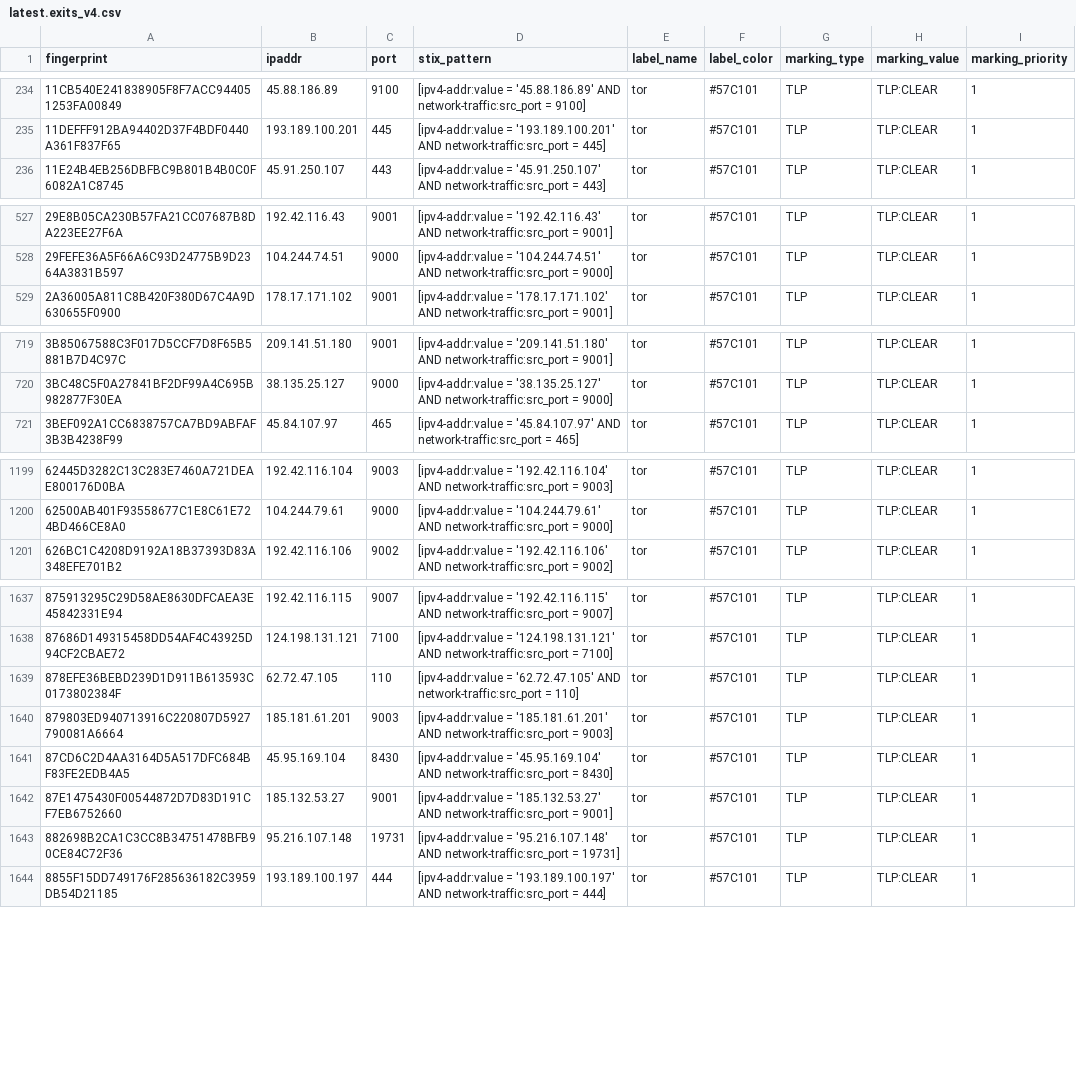
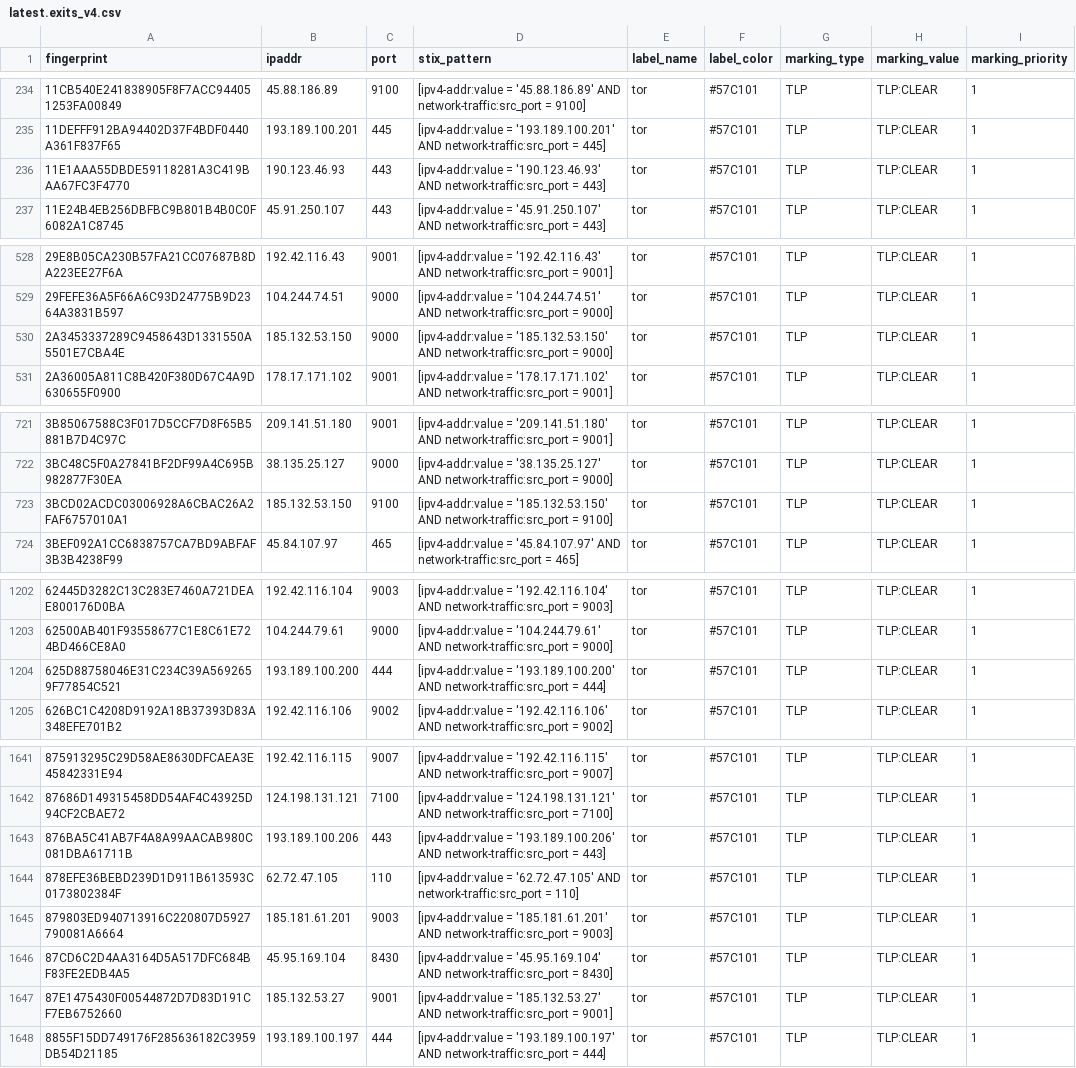
Before and after one commit to DreadFog/tor_csv_feed_opencti, a CSV file: latest.exits_v4.csv, drawn as a sheet; only a part is shown, gaps mark what is left out; removed rows and columns are numbered as before the commit, all else as after; the diff covers the shown part only; the diff names each change by its address in the sheet, - before the commit and + after, or states it on an @@ line.

```diff
--- a/latest.exits_v4.csv
+++ b/latest.exits_v4.csv
+row 236: 11E1AAA55DBDE59118281A3C419BAA67FC3F4770 | 190.123.46.93 | 443 | [ipv4-addr:value = '190.123.46.93' AND network-traffic:src_port = 443] | tor | #57C101 | TLP | TLP:CLEAR | 1
+row 530: 2A3453337289C9458643D1331550A5501E7CBA4E | 185.132.53.150 | 9000 | [ipv4-addr:value = '185.132.53.150' AND network-traffic:src_port = 9000] | tor | #57C101 | TLP | TLP:CLEAR | 1
+row 723: 3BCD02ACDC03006928A6CBAC26A2FAF6757010A1 | 185.132.53.150 | 9100 | [ipv4-addr:value = '185.132.53.150' AND network-traffic:src_port = 9100] | tor | #57C101 | TLP | TLP:CLEAR | 1
+row 1204: 625D88758046E31C234C39A5692659F77854C521 | 193.189.100.200 | 444 | [ipv4-addr:value = '193.189.100.200' AND network-traffic:src_port = 444] | tor | #57C101 | TLP | TLP:CLEAR | 1
+row 1643: 876BA5C41AB7F4A8A99AACAB980C081DBA61711B | 193.189.100.206 | 443 | [ipv4-addr:value = '193.189.100.206' AND network-traffic:src_port = 443] | tor | #57C101 | TLP | TLP:CLEAR | 1
-row 1643: 882698B2CA1C3CC8B34751478BFB90CE84C72F36 | 95.216.107.148 | 19731 | [ipv4-addr:value = '95.216.107.148' AND network-traffic:src_port = 19731] | tor | #57C101 | TLP | TLP:CLEAR | 1
```
Also changed, not shown: 3 added rows and 6 removed rows elsewhere in this file, latest.all_v6.csv, latest.exits_v6.csv, 3 other files.
